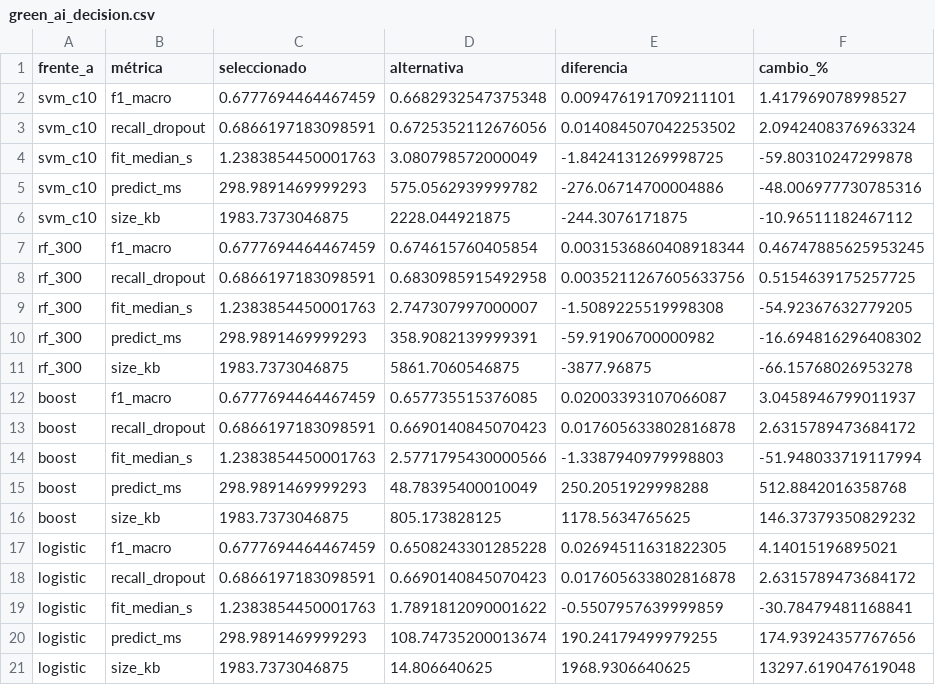
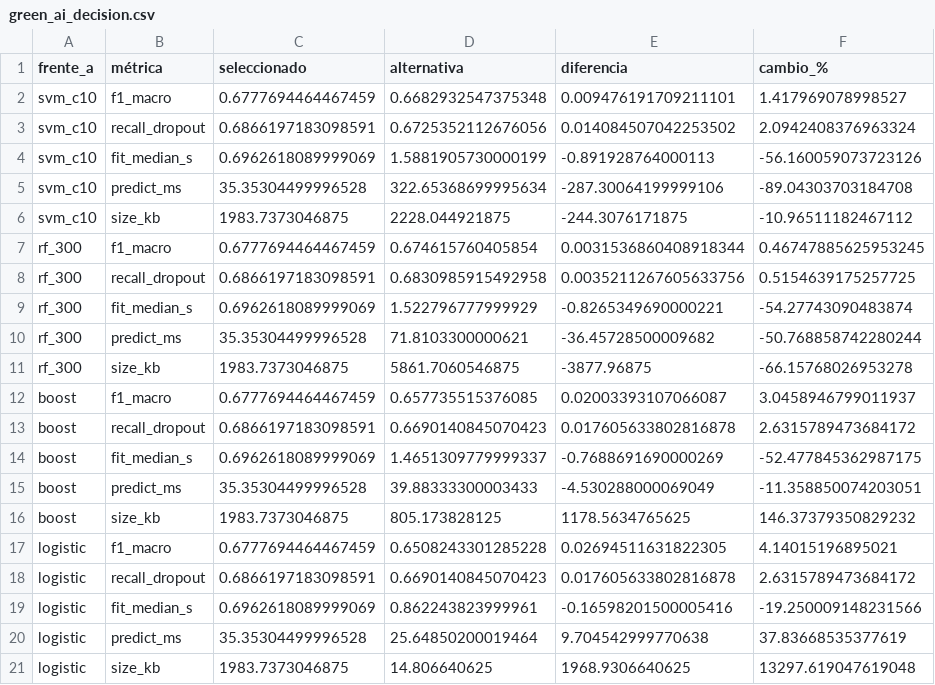
Before and after one commit to melvinrivas03/INF8239_U01, a CSV file: reports/green_ai_decision.csv, drawn as a sheet.

```diff
--- a/reports/green_ai_decision.csv
+++ b/reports/green_ai_decision.csv
@@ -3,4 +3,4 @@ svm_c10,f1_macro,0.6777694464467459,0.6682932547375348,0.009476191709211101,1.41
 svm_c10,recall_dropout,0.6866197183098591,0.6725352112676056,0.014084507042253502,2.0942408376963324
-svm_c10,fit_median_s,1.2383854450001763,3.080798572000049,-1.8424131269998725,-59.80310247299878
-svm_c10,predict_ms,298.9891469999293,575.0562939999782,-276.06714700004886,-48.006977730785316
+svm_c10,fit_median_s,0.6962618089999069,1.5881905730000199,-0.891928764000113,-56.160059073723126
+svm_c10,predict_ms,35.35304499996528,322.65368699995634,-287.30064199999106,-89.04303703184708
 svm_c10,size_kb,1983.7373046875,2228.044921875,-244.3076171875,-10.96511182467112
@@ -8,4 +8,4 @@ rf_300,f1_macro,0.6777694464467459,0.674615760405854,0.0031536860408918344,0.467
 rf_300,recall_dropout,0.6866197183098591,0.6830985915492958,0.0035211267605633756,0.5154639175257725
-rf_300,fit_median_s,1.2383854450001763,2.747307997000007,-1.5089225519998308,-54.92367632779205
-rf_300,predict_ms,298.9891469999293,358.9082139999391,-59.91906700000982,-16.694816296408302
+rf_300,fit_median_s,0.6962618089999069,1.522796777999929,-0.8265349690000221,-54.27743090483874
+rf_300,predict_ms,35.35304499996528,71.8103300000621,-36.45728500009682,-50.768858742280244
 rf_300,size_kb,1983.7373046875,5861.7060546875,-3877.96875,-66.15768026953278
@@ -13,4 +13,4 @@ boost,f1_macro,0.6777694464467459,0.657735515376085,0.02003393107066087,3.045894
 boost,recall_dropout,0.6866197183098591,0.6690140845070423,0.017605633802816878,2.6315789473684172
-boost,fit_median_s,1.2383854450001763,2.5771795430000566,-1.3387940979998803,-51.948033719117994
-boost,predict_ms,298.9891469999293,48.78395400010049,250.2051929998288,512.8842016358768
+boost,fit_median_s,0.6962618089999069,1.4651309779999337,-0.7688691690000269,-52.477845362987175
+boost,predict_ms,35.35304499996528,39.88333300003433,-4.530288000069049,-11.358850074203051
 boost,size_kb,1983.7373046875,805.173828125,1178.5634765625,146.37379350829232
@@ -18,4 +18,4 @@ logistic,f1_macro,0.6777694464467459,0.6508243301285228,0.02694511631822305,4.14
 logistic,recall_dropout,0.6866197183098591,0.6690140845070423,0.017605633802816878,2.6315789473684172
-logistic,fit_median_s,1.2383854450001763,1.7891812090001622,-0.5507957639999859,-30.78479481168841
-logistic,predict_ms,298.9891469999293,108.74735200013674,190.24179499979255,174.93924357767656
+logistic,fit_median_s,0.6962618089999069,0.862243823999961,-0.16598201500005416,-19.250009148231566
+logistic,predict_ms,35.35304499996528,25.64850200019464,9.704542999770638,37.83668535377619
 logistic,size_kb,1983.7373046875,14.806640625,1968.9306640625,13297.619047619048
```
Also changed, not shown: reports/green_ai_results.csv, 3 other files.
